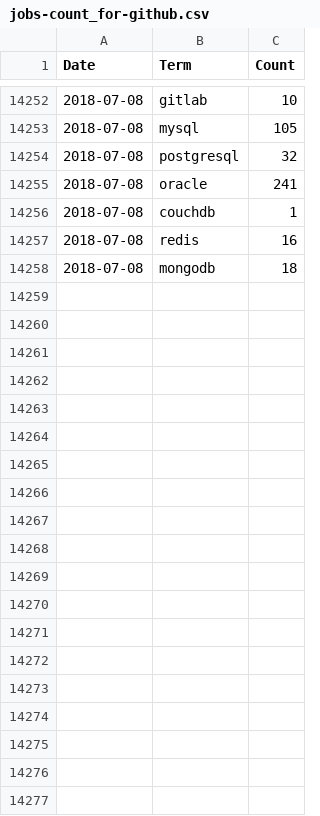
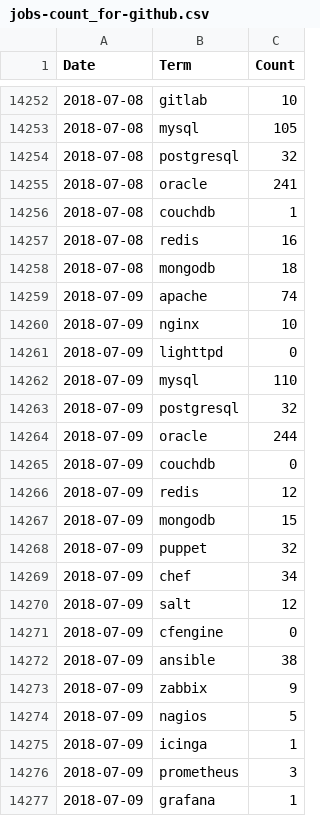
Before and after one commit to jreisinger/profesia-jobs, a CSV file: jobs-count_for-github.csv, drawn as a sheet; only a part is shown, gaps mark what is left out; the diff covers the shown part only.

```diff
--- a/jobs-count_for-github.csv
+++ b/jobs-count_for-github.csv
@@ -14258 +14258,20 @@ Date,Term,Count
 2018-07-08,mongodb,18
+2018-07-09,apache,74
+2018-07-09,nginx,10
+2018-07-09,lighttpd,0
+2018-07-09,mysql,110
+2018-07-09,postgresql,32
+2018-07-09,oracle,244
+2018-07-09,couchdb,0
+2018-07-09,redis,12
+2018-07-09,mongodb,15
+2018-07-09,puppet,32
+2018-07-09,chef,34
+2018-07-09,salt,12
+2018-07-09,cfengine,0
+2018-07-09,ansible,38
+2018-07-09,zabbix,9
+2018-07-09,nagios,5
+2018-07-09,icinga,1
+2018-07-09,prometheus,3
+2018-07-09,grafana,1
```
Also changed, not shown: 47 added rows elsewhere in this file, jobs-count.csv, 13 other files.
